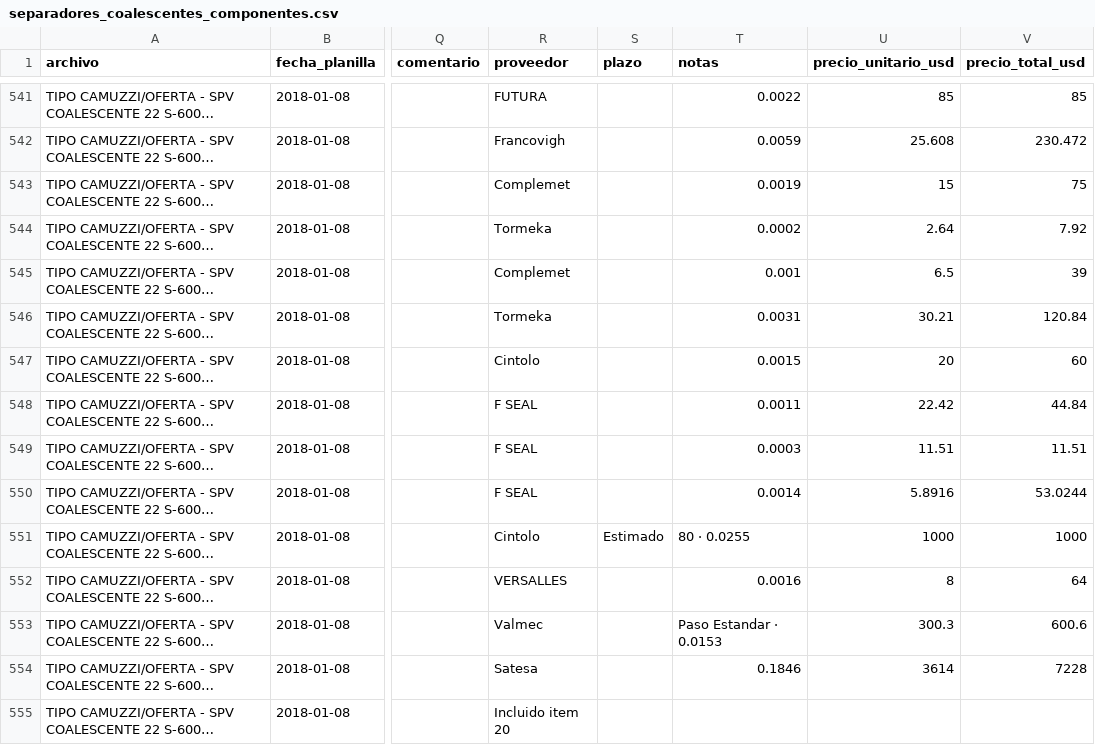
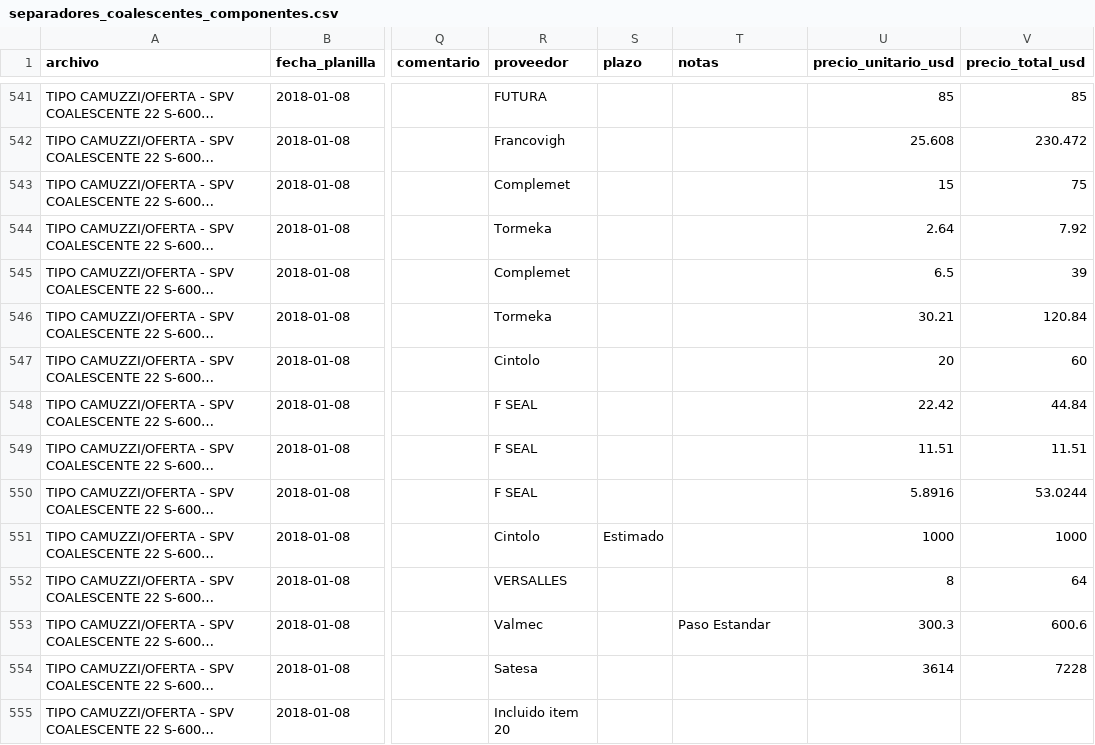
Before and after one commit to ricardoalvarezu2-cyber/cotizador-itt-2.0, a CSV file: conocimiento/tecnico/separadores_coalescentes_componentes.csv, drawn as a sheet; only a part is shown, gaps mark what is left out; long unchanged cells end in …; the diff covers the shown part only; the diff names each change by its address in the sheet, - before the commit and + after, or states it on an @@ line.

```diff
--- a/conocimiento/tecnico/separadores_coalescentes_componentes.csv
+++ b/conocimiento/tecnico/separadores_coalescentes_componentes.csv
-T541 (notas): 0.0022
+T541 (notas): (empty)
-T542 (notas): 0.0059
+T542 (notas): (empty)
-T543 (notas): 0.0019
+T543 (notas): (empty)
-T544 (notas): 0.0002
+T544 (notas): (empty)
-T545 (notas): 0.001
+T545 (notas): (empty)
-T546 (notas): 0.0031
+T546 (notas): (empty)
-T547 (notas): 0.0015
+T547 (notas): (empty)
-T548 (notas): 0.0011
+T548 (notas): (empty)
-T549 (notas): 0.0003
+T549 (notas): (empty)
-T550 (notas): 0.0014
+T550 (notas): (empty)
-T551 (notas): 80 · 0.0255
+T551 (notas): (empty)
-T552 (notas): 0.0016
+T552 (notas): (empty)
-T553 (notas): Paso Estandar · 0.0153
+T553 (notas): Paso Estandar
-T554 (notas): 0.1846
+T554 (notas): (empty)
```
Also changed, not shown: 47 edited cells elsewhere in this file, conocimiento/tecnico/separadores_coalescentes_modelos.csv, 4 other files.
